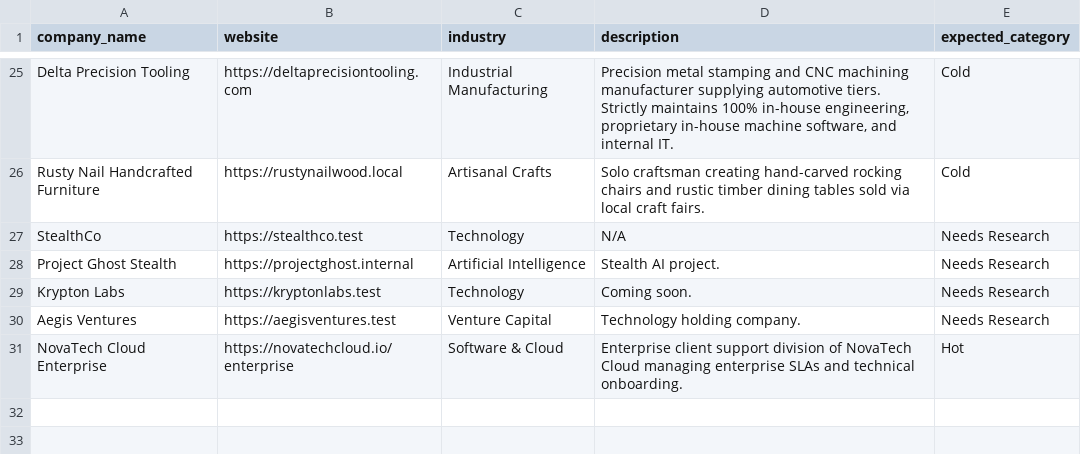
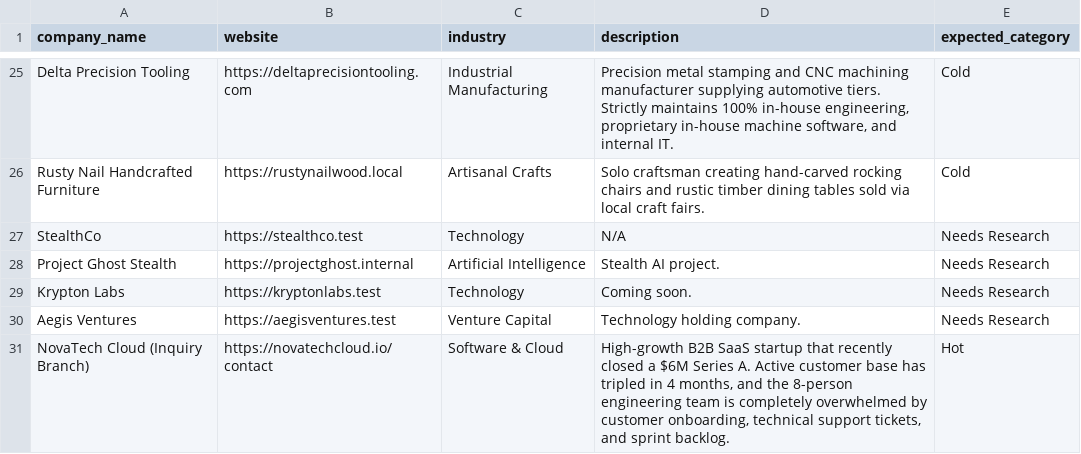
Before and after one commit to arslaanalam700-web/task3, a CSV file: data/sample_leads_30.csv, drawn as a sheet; only a part is shown, gaps mark what is left out.

```diff
--- a/data/sample_leads_30.csv
+++ b/data/sample_leads_30.csv
@@ -30,2 +30,2 @@ Krypton Labs,https://kryptonlabs.test,Technology,"Coming soon.",Needs Research
 Aegis Ventures,https://aegisventures.test,Venture Capital,"Technology holding company.",Needs Research
-NovaTech Cloud Enterprise,https://novatechcloud.io/enterprise,Software & Cloud,"Enterprise client support division of NovaTech Cloud managing enterprise SLAs and technical onboarding.",Hot
+NovaTech Cloud (Inquiry Branch),https://novatechcloud.io/contact,Software & Cloud,"High-growth B2B SaaS startup that recently closed a $6M Series A. Active customer base has tripled in 4 months, and the 8-person engineering team is completely overwhelmed by customer onboarding, technical support tickets, and sprint backlog.",Hot
```
Also changed, not shown: 7 other files.
